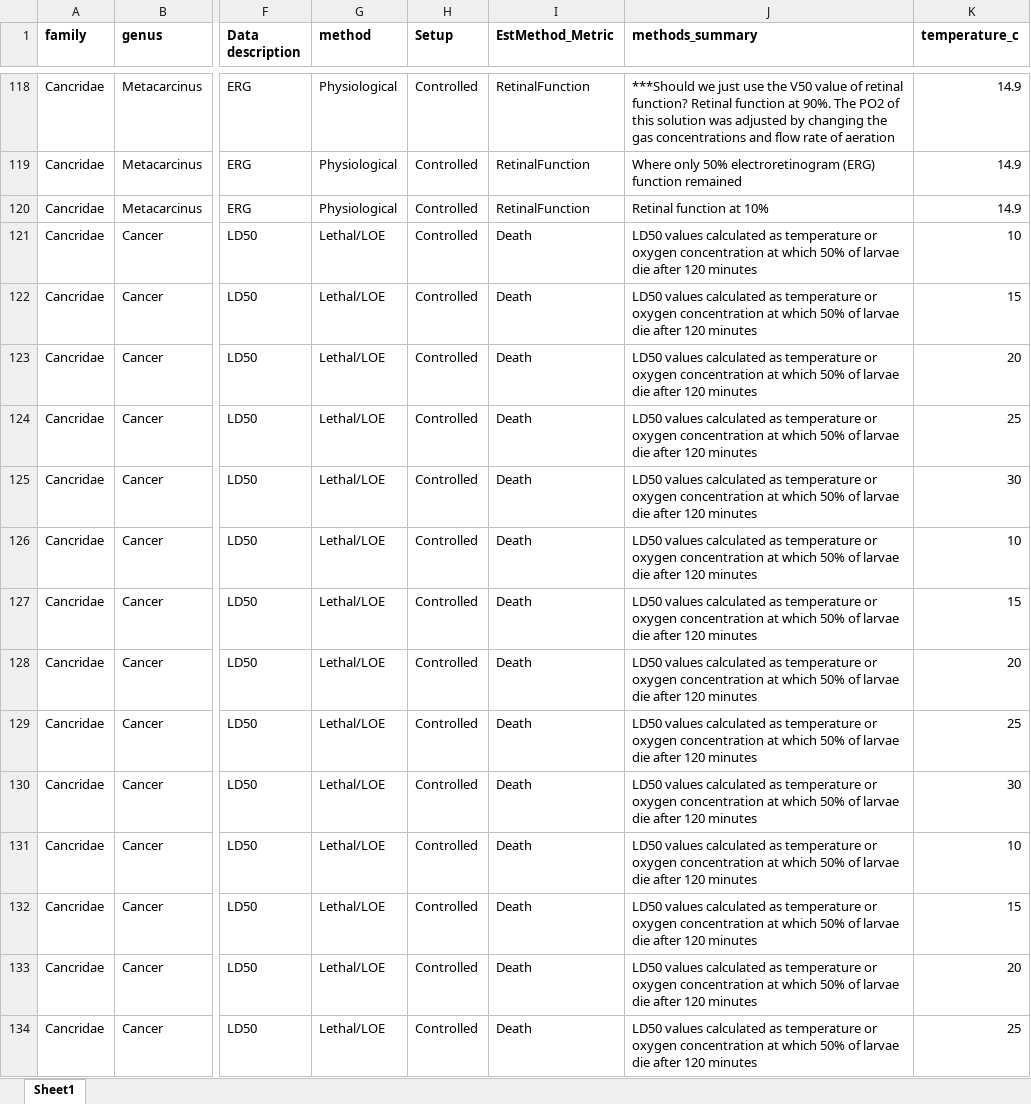
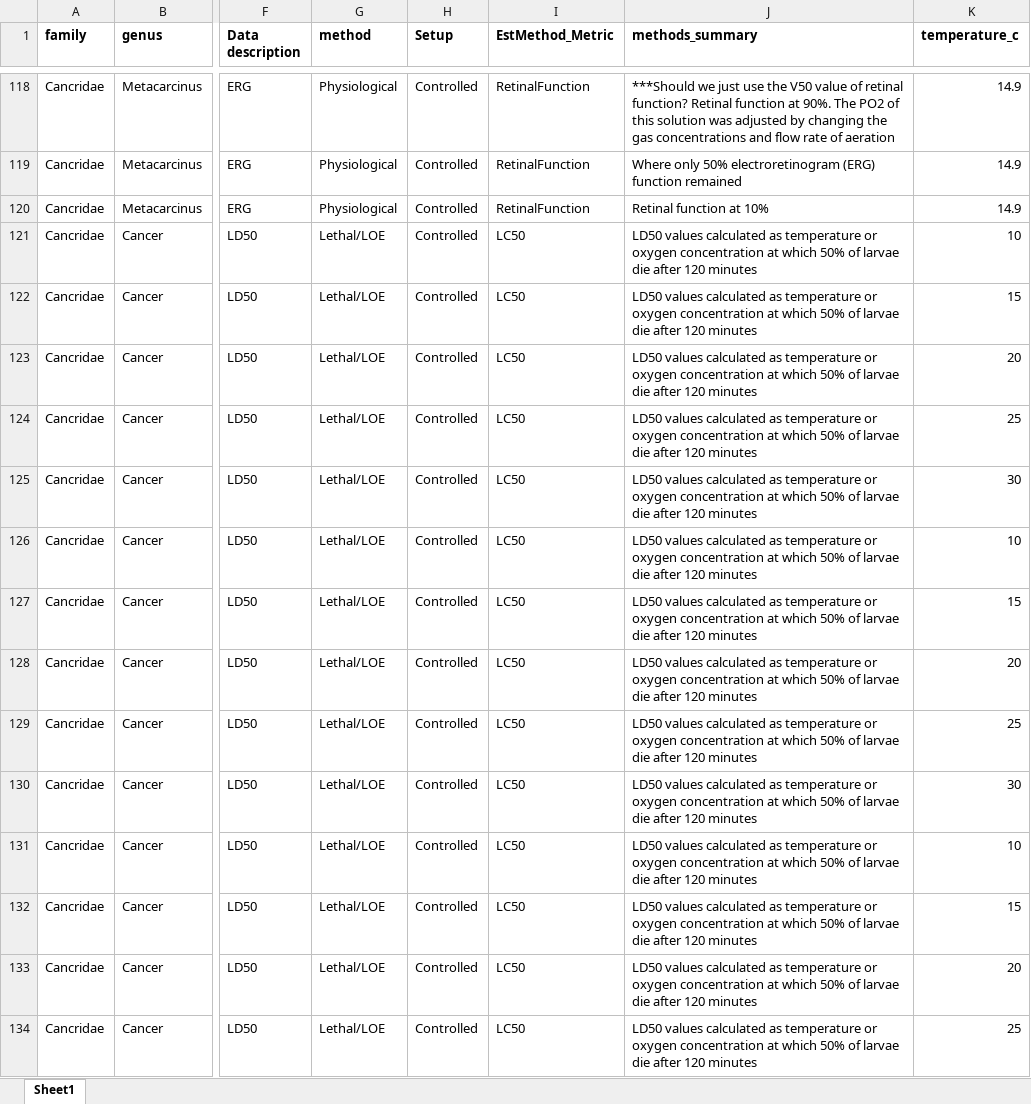
Before and after one commit to isabellashowman/DOR_files, an Excel workbook: CleanedOxygenThresholds.xlsx, sheet Sheet1, drawn as a sheet; only a part is shown, gaps mark what is left out; values as stored, in another font and other column widths than the file's, no borders; the diff covers the shown part only; the diff names each change by its address in the sheet, - before the commit and + after, or states it on an @@ line.

Commit message:
updated excel file

```diff
--- a/CleanedOxygenThresholds.xlsx (sheet Sheet1)
+++ b/CleanedOxygenThresholds.xlsx (sheet Sheet1)
-I121:I134 (EstMethod_Metric): Death
+I121:I134 (EstMethod_Metric): LC50
```
Also changed, not shown: 52 edited cells elsewhere in this sheet.
